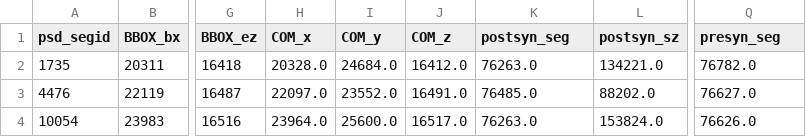
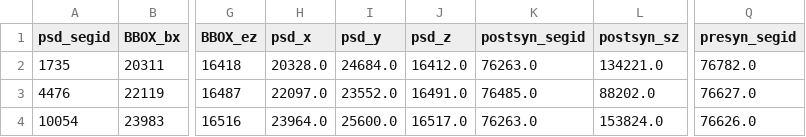
Before and after one commit to seung-lab/RealNeuralNetworks.jl, a CSV file: asset/syn100.csv, drawn as a sheet; only a part is shown, gaps mark what is left out; the diff names each change by its address in the sheet, - before the commit and + after, or states it on an @@ line.

```diff
--- a/asset/syn100.csv
+++ b/asset/syn100.csv
-H1: COM_x
+H1: psd_x
-I1: COM_y
+I1: psd_y
-J1: COM_z
+J1: psd_z
-K1: postsyn_seg
+K1: postsyn_segid
-Q1: presyn_seg
+Q1: presyn_segid
```
Also changed, not shown: 19 other files.
